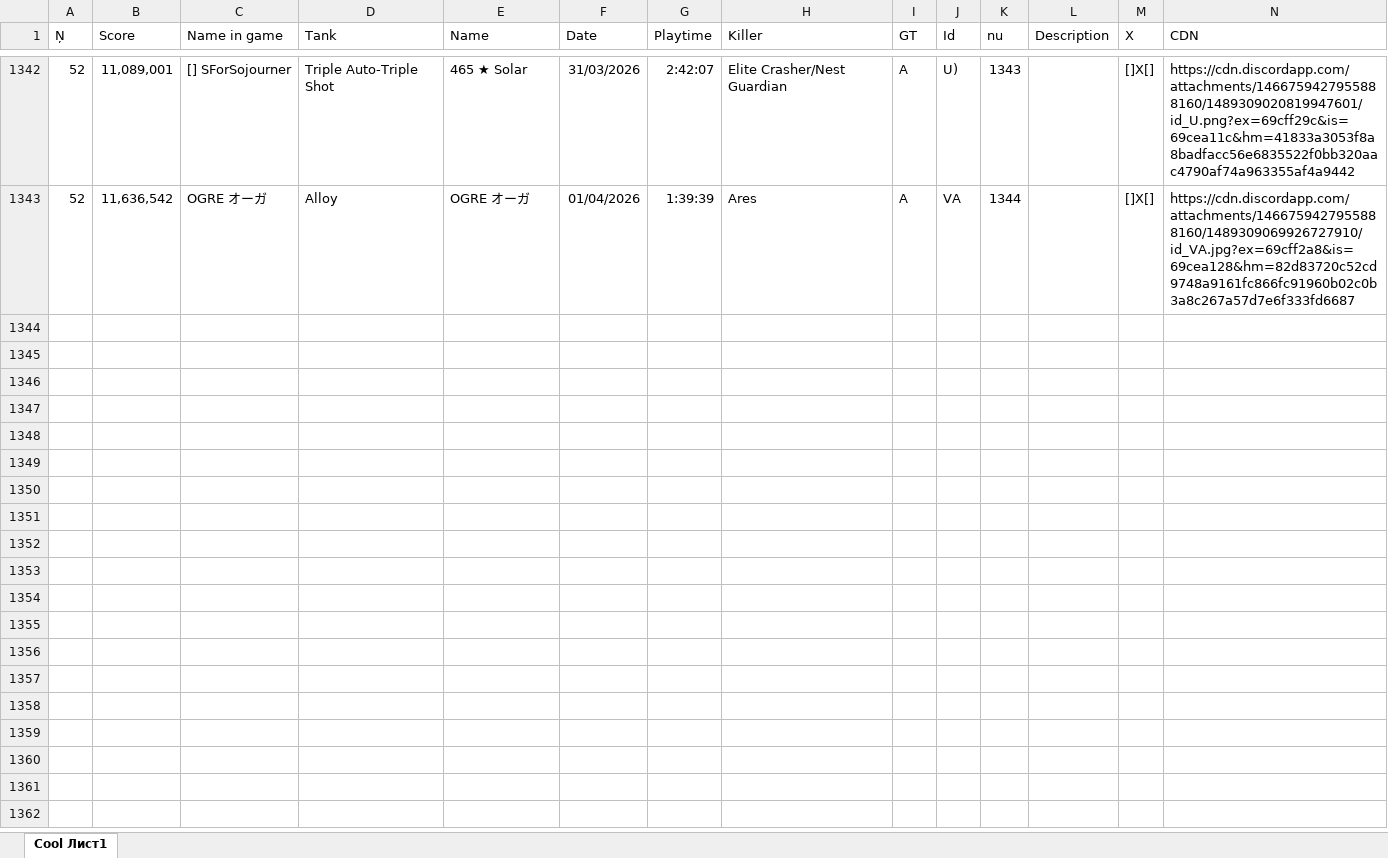
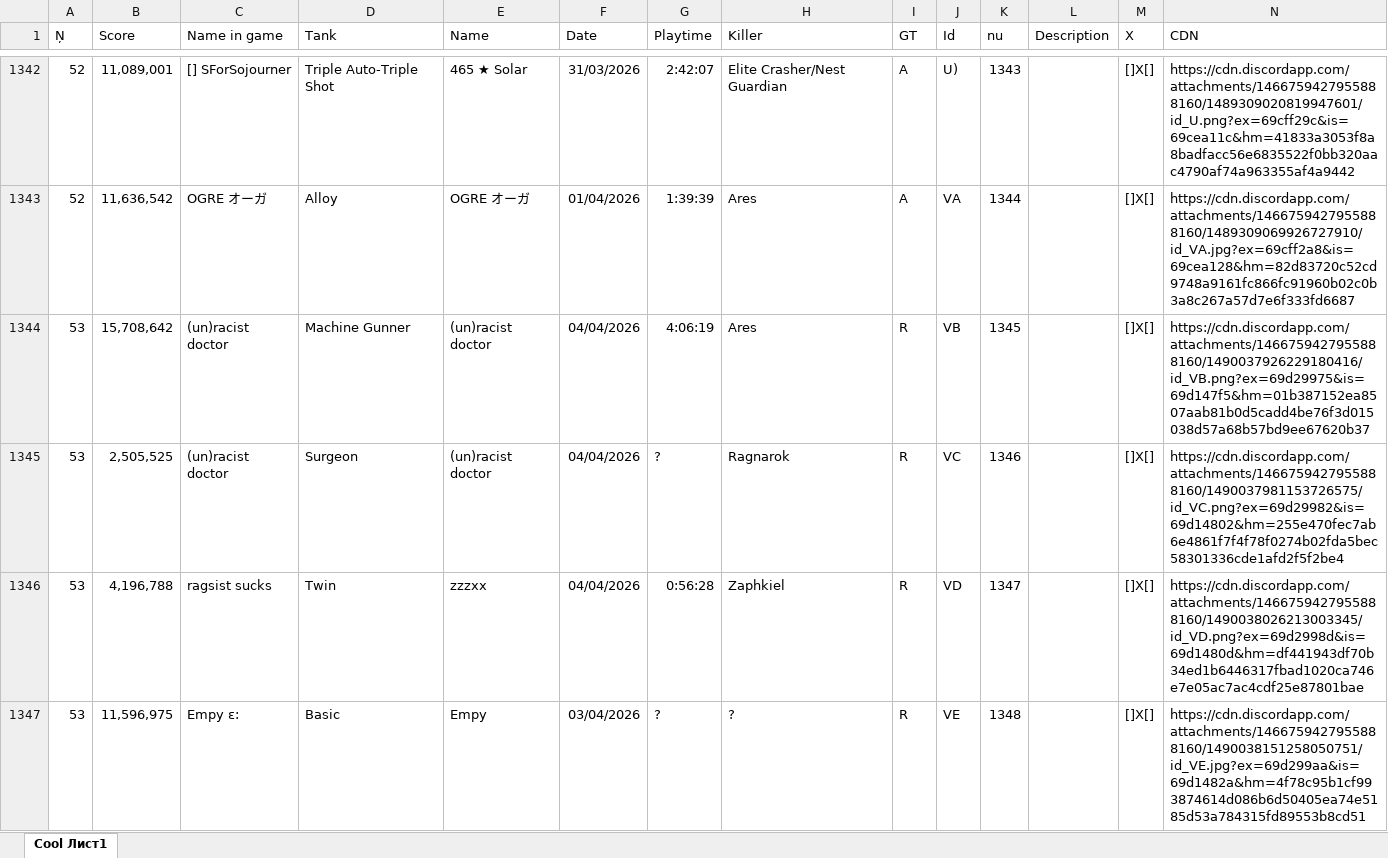
Before and after one commit to Tejmq/OlympusBot, an Excel workbook: data/Olympus.xlsx, sheet Cool Лист1, drawn as a sheet; only a part is shown, gaps mark what is left out; values as stored, in another font and other column widths than the file's, no borders; the diff covers the shown part only; the diff names each change by its address in the sheet, - before the commit and + after, or states it on an @@ line.

Commit message:
Add files via upload

```diff
--- a/data/Olympus.xlsx (sheet Cool Лист1)
+++ b/data/Olympus.xlsx (sheet Cool Лист1)
+row 1344: 53 | 15,708,642 | (un)racist doctor | Machine Gunner | (un)racist doctor | 04/04/2026 | 4:06:19 | Ares | R | VB | 1345 |  | []X[] | https://cdn.discordapp.com/attachments/1466759427955888160/1490037926229180416/id_VB.png?ex=69d29975&is=69d147f5&hm=01b387152ea8507aab81b0d5cadd4be76f3d015038d57a68b57bd9ee67620b37
+row 1345: 53 | 2,505,525 | (un)racist doctor | Surgeon | (un)racist doctor | 04/04/2026 | ? | Ragnarok | R | VC | 1346 |  | []X[] | https://cdn.discordapp.com/attachments/1466759427955888160/1490037981153726575/id_VC.png?ex=69d29982&is=69d14802&hm=255e470fec7ab6e4861f7f4f78f0274b02fda5bec58301336cde1afd2f5f2be4
+row 1346: 53 | 4,196,788 | ragsist sucks | Twin | zzzxx | 04/04/2026 | 0:56:28 | Zaphkiel | R | VD | 1347 |  | []X[] | https://cdn.discordapp.com/attachments/1466759427955888160/1490038026213003345/id_VD.png?ex=69d2998d&is=69d1480d&hm=df441943df70b34ed1b6446317fbad1020ca746e7e05ac7ac4cdf25e87801bae
+row 1347: 53 | 11,596,975 | Empy ε: | Basic | Empy | 03/04/2026 | ? | ? | R | VE | 1348 |  | []X[] | https://cdn.discordapp.com/attachments/1466759427955888160/1490038151258050751/id_VE.jpg?ex=69d299aa&is=69d1482a&hm=4f78c95b1cf993874614d086b6d50405ea74e5185d53a784315fd89553b8cd51
```
Also changed, not shown: 4 added rows and 8 edited cells elsewhere in this sheet.
